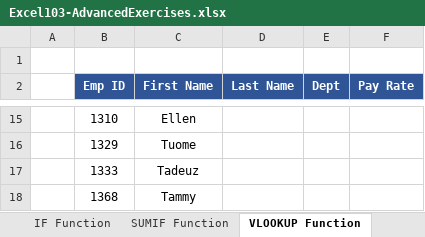
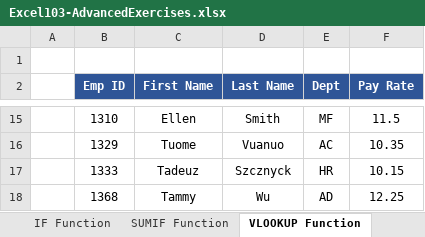
Before and after one commit to Okyanusaydgn/data-analysis-foundations, an Excel workbook: learning-excel/excel-103-course/Excel103-AdvancedExercises.xlsx, sheet VLOOKUP Function, drawn as a sheet; only a part is shown, gaps mark what is left out; values as stored, in another font and other column widths than the file's, no borders; the diff covers the shown part only; the diff names each change by its address in the sheet, - before the commit and + after, or states it on an @@ line.

Commit message:
Excel lookup functions(VLOOKUP/HLOOKUP/INDEX/MATCH)

```diff
--- a/learning-excel/excel-103-course/Excel103-AdvancedExercises.xlsx (sheet VLOOKUP Function)
+++ b/learning-excel/excel-103-course/Excel103-AdvancedExercises.xlsx (sheet VLOOKUP Function)
-D15 (Last Name): (empty)
+D15 (Last Name): Smith
-E15 (Dept): (empty)
+E15 (Dept): MF
-F15 (Pay Rate): (empty)
+F15 (Pay Rate): 11.5
-D16 (Last Name): (empty)
+D16 (Last Name): Vuanuo
-E16 (Dept): (empty)
+E16 (Dept): AC
-F16 (Pay Rate): (empty)
+F16 (Pay Rate): 10.35
-D17 (Last Name): (empty)
+D17 (Last Name): Szcznyck
-E17 (Dept): (empty)
+E17 (Dept): HR
-F17 (Pay Rate): (empty)
+F17 (Pay Rate): 10.15
-D18 (Last Name): (empty)
+D18 (Last Name): Wu
-E18 (Dept): (empty)
+E18 (Dept): AD
-F18 (Pay Rate): (empty)
+F18 (Pay Rate): 12.25
```
Also changed, not shown: 3 added rows, 3 removed rows and 27 edited cells elsewhere in this sheet, sheet INDEX MATCH Functions, sheet HLOOKUP Function, other sheet tabs, formulas that keep their value.
